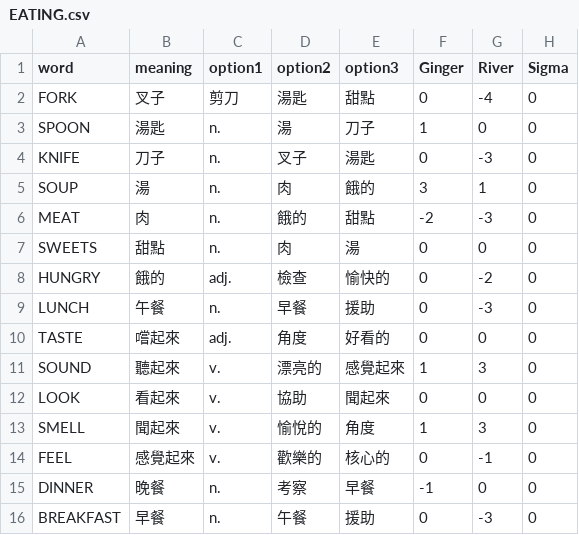
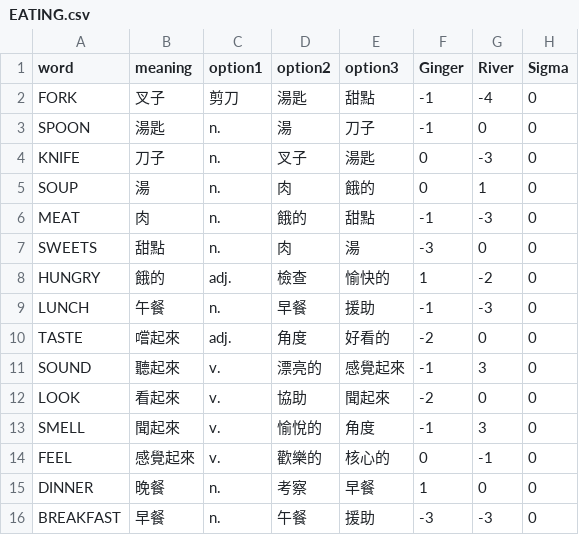
Before and after one commit to ginger999999/Vocabris, a CSV file: EATING.csv, drawn as a sheet.

```diff
--- a/EATING.csv
+++ b/EATING.csv
@@ -1,16 +1,16 @@
 word,meaning,option1,option2,option3,Ginger,River,Sigma
-FORK,叉子,剪刀,湯匙,甜點,0,-4,0
-SPOON,湯匙,n.,湯,刀子,1,0,0
+FORK,叉子,剪刀,湯匙,甜點,-1,-4,0
+SPOON,湯匙,n.,湯,刀子,-1,0,0
 KNIFE,刀子,n.,叉子,湯匙,0,-3,0
-SOUP,湯,n.,肉,餓的,3,1,0
-MEAT,肉,n.,餓的,甜點,-2,-3,0
-SWEETS,甜點,n.,肉,湯,0,0,0
-HUNGRY,餓的,adj.,檢查,愉快的,0,-2,0
-LUNCH,午餐,n.,早餐,援助,0,-3,0
-TASTE,嚐起來,adj.,角度,好看的,0,0,0
-SOUND,聽起來,v.,漂亮的,感覺起來,1,3,0
-LOOK,看起來,v.,協助,聞起來,0,0,0
-SMELL,聞起來,v.,愉悅的,角度,1,3,0
+SOUP,湯,n.,肉,餓的,0,1,0
+MEAT,肉,n.,餓的,甜點,-1,-3,0
+SWEETS,甜點,n.,肉,湯,-3,0,0
+HUNGRY,餓的,adj.,檢查,愉快的,1,-2,0
+LUNCH,午餐,n.,早餐,援助,-1,-3,0
+TASTE,嚐起來,adj.,角度,好看的,-2,0,0
+SOUND,聽起來,v.,漂亮的,感覺起來,-1,3,0
+LOOK,看起來,v.,協助,聞起來,-2,0,0
+SMELL,聞起來,v.,愉悅的,角度,-1,3,0
 FEEL,感覺起來,v.,歡樂的,核心的,0,-1,0
-DINNER,晚餐,n.,考察,早餐,-1,0,0
-BREAKFAST,早餐,n.,午餐,援助,0,-3,0
+DINNER,晚餐,n.,考察,早餐,1,0,0
+BREAKFAST,早餐,n.,午餐,援助,-3,-3,0
```
Also changed, not shown: elementary_words.csv, 9 other files.
